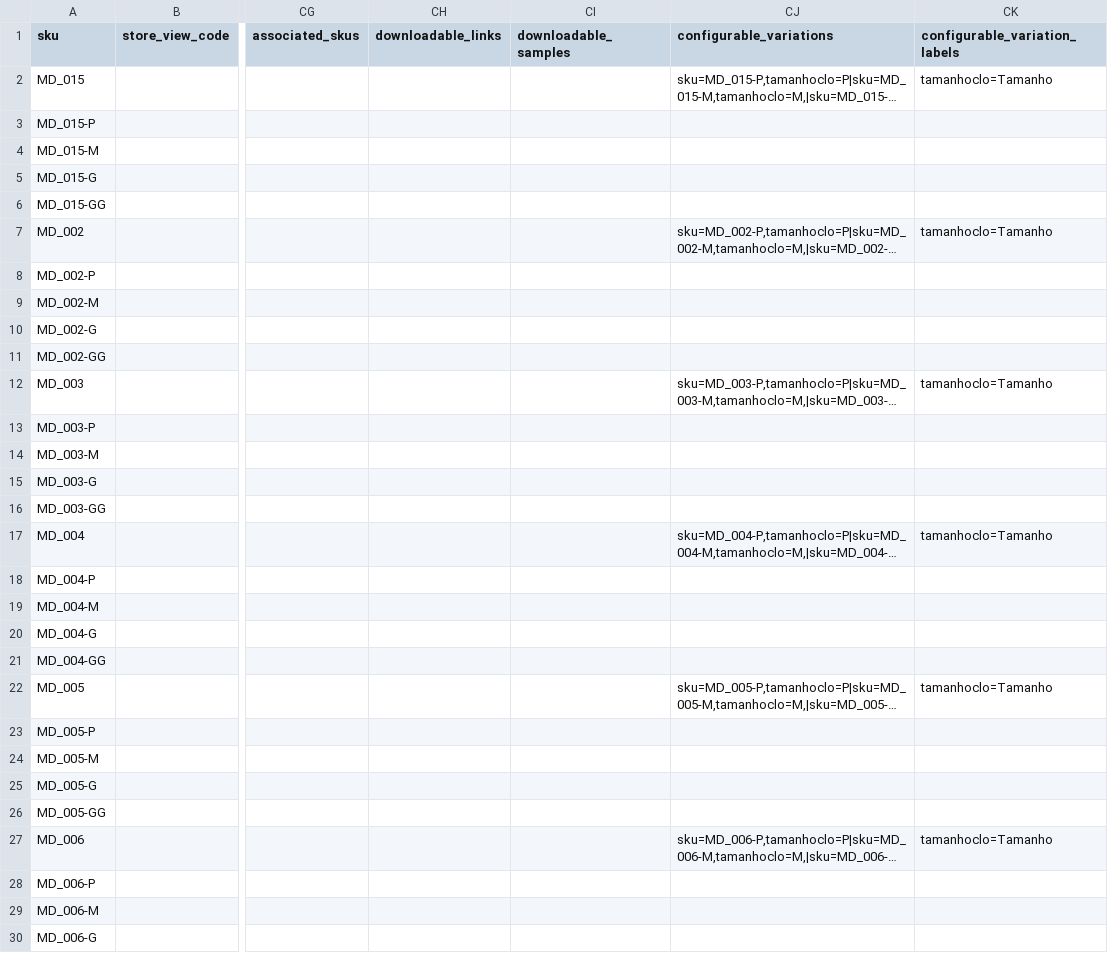
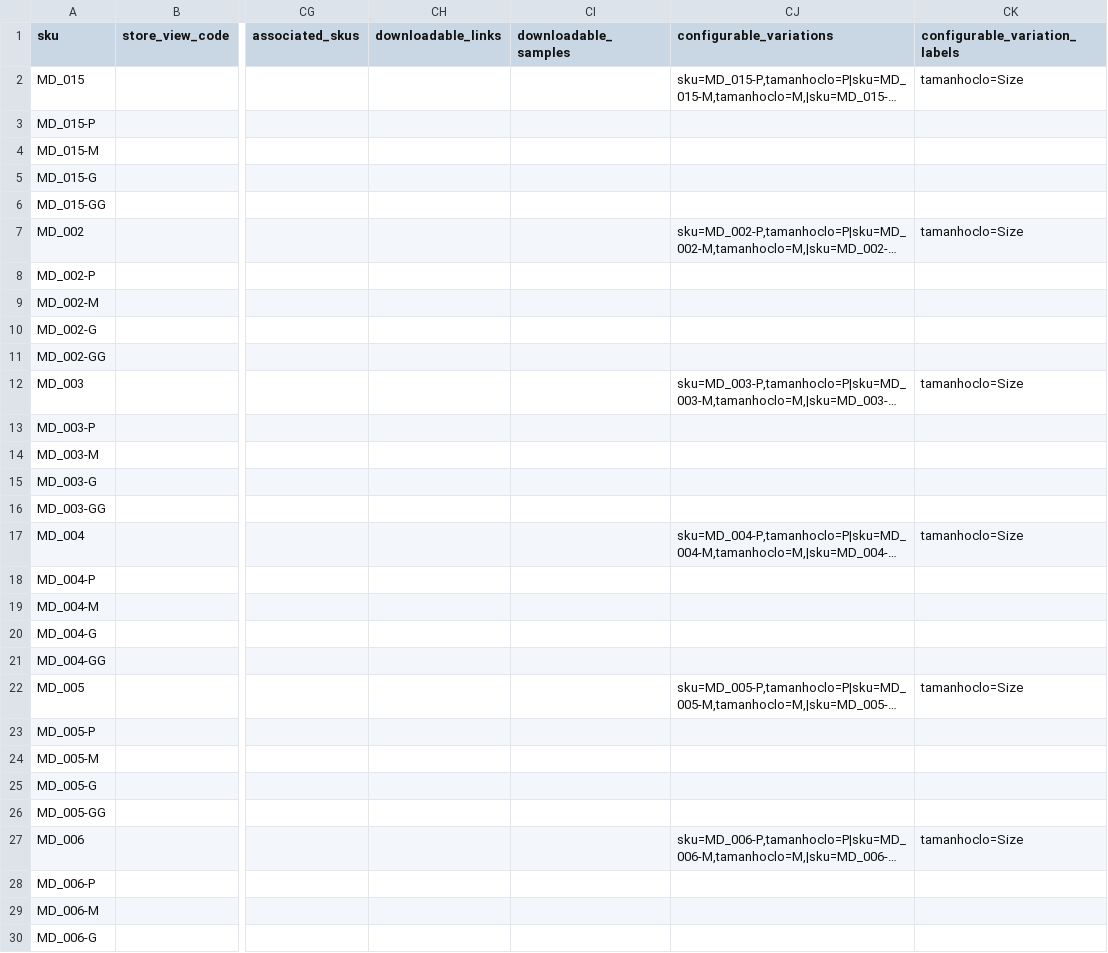
Before and after one commit to MayconVieiraWebJump/magento2, a CSV file: var/import/Sizes.csv, drawn as a sheet; only a part is shown, gaps mark what is left out; long unchanged cells end in …; the diff covers the shown part only; the diff names each change by its address in the sheet, - before the commit and + after, or states it on an @@ line.

```diff
--- a/var/import/Sizes.csv
+++ b/var/import/Sizes.csv
-CK2 (configurable_variation_labels): tamanhoclo=Tamanho
+CK2 (configurable_variation_labels): tamanhoclo=Size
-CK7 (configurable_variation_labels): tamanhoclo=Tamanho
+CK7 (configurable_variation_labels): tamanhoclo=Size
-CK12 (configurable_variation_labels): tamanhoclo=Tamanho
+CK12 (configurable_variation_labels): tamanhoclo=Size
-CK17 (configurable_variation_labels): tamanhoclo=Tamanho
+CK17 (configurable_variation_labels): tamanhoclo=Size
-CK22 (configurable_variation_labels): tamanhoclo=Tamanho
+CK22 (configurable_variation_labels): tamanhoclo=Size
-CK27 (configurable_variation_labels): tamanhoclo=Tamanho
+CK27 (configurable_variation_labels): tamanhoclo=Size
```
Also changed, not shown: 5 edited cells elsewhere in this file, var/import/productsimportv2.csv, 2 other files.
